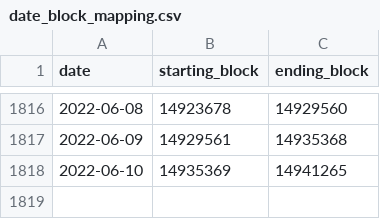
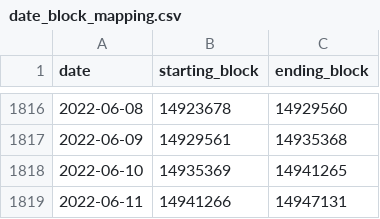
Before and after one commit to bitpack-me/nft-analyst-starter-pack, a CSV file: raw-data/date_block_mapping.csv, drawn as a sheet; only a part is shown, gaps mark what is left out.

```diff
--- a/raw-data/date_block_mapping.csv
+++ b/raw-data/date_block_mapping.csv
@@ -1818 +1818,2 @@ date,starting_block,ending_block
 2022-06-10,14935369,14941265
+2022-06-11,14941266,14947131
```
Also changed, not shown: raw-data/eth_prices.csv, 3 other files.
